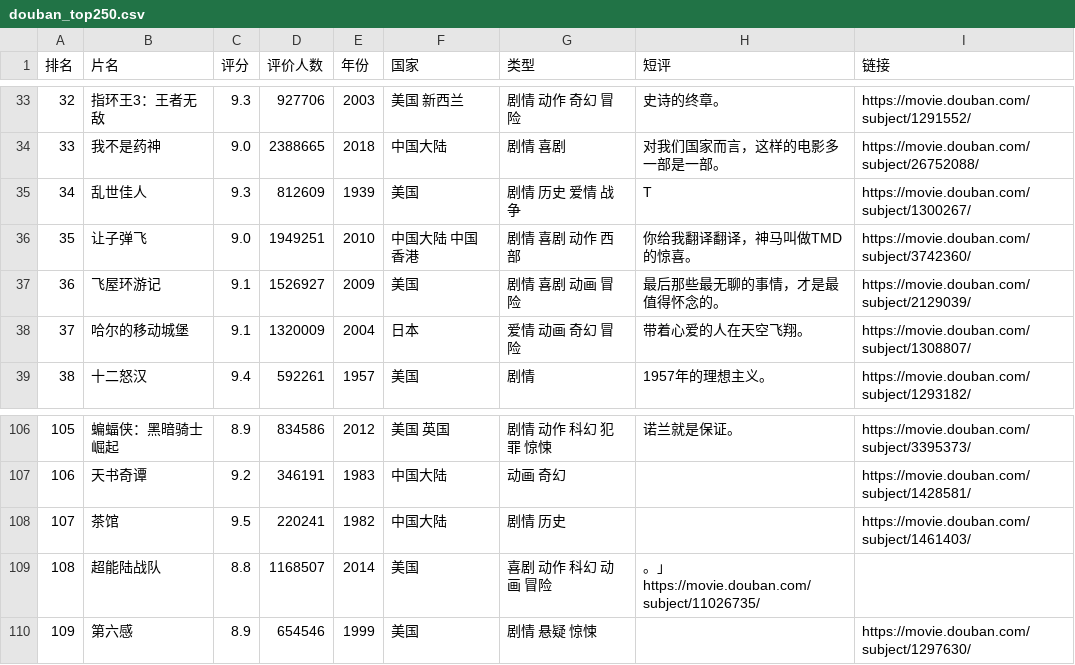
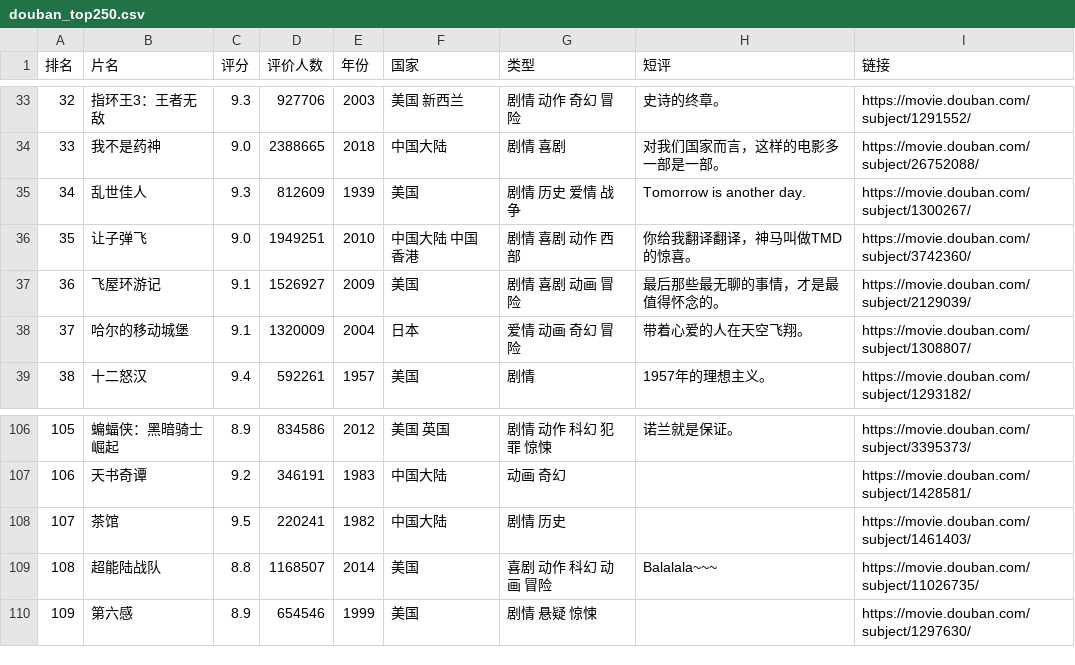
Before and after one commit to aaalxy222/douban-top250, a CSV file: data/douban_top250.csv, drawn as a sheet; only a part is shown, gaps mark what is left out.

Commit message:
fix: correct two mangled short-review fields in data snapshot

```diff
--- a/data/douban_top250.csv
+++ b/data/douban_top250.csv
@@ -34,3 +34,3 @@
 33,我不是药神,9.0,2388665,2018,中国大陆,剧情 喜剧,对我们国家而言，这样的电影多一部是一部。,https://movie.douban.com/subject/26752088/
-34,乱世佳人,9.3,812609,1939,美国,剧情 历史 爱情 战争,T,https://movie.douban.com/subject/1300267/
+34,乱世佳人,9.3,812609,1939,美国,剧情 历史 爱情 战争,Tomorrow is another day.,https://movie.douban.com/subject/1300267/
 35,让子弹飞,9.0,1949251,2010,中国大陆 中国香港,剧情 喜剧 动作 西部,你给我翻译翻译，神马叫做TMD的惊喜。,https://movie.douban.com/subject/3742360/
@@ -108,3 +108,3 @@
 107,茶馆,9.5,220241,1982,中国大陆,剧情 历史,,https://movie.douban.com/subject/1461403/
-108,超能陆战队,8.8,1168507,2014,美国,喜剧 动作 科幻 动画 冒险,。」https://movie.douban.com/subject/11026735/
+108,超能陆战队,8.8,1168507,2014,美国,喜剧 动作 科幻 动画 冒险,Balalala~~~,https://movie.douban.com/subject/11026735/
 109,第六感,8.9,654546,1999,美国,剧情 悬疑 惊悚,,https://movie.douban.com/subject/1297630/
```
